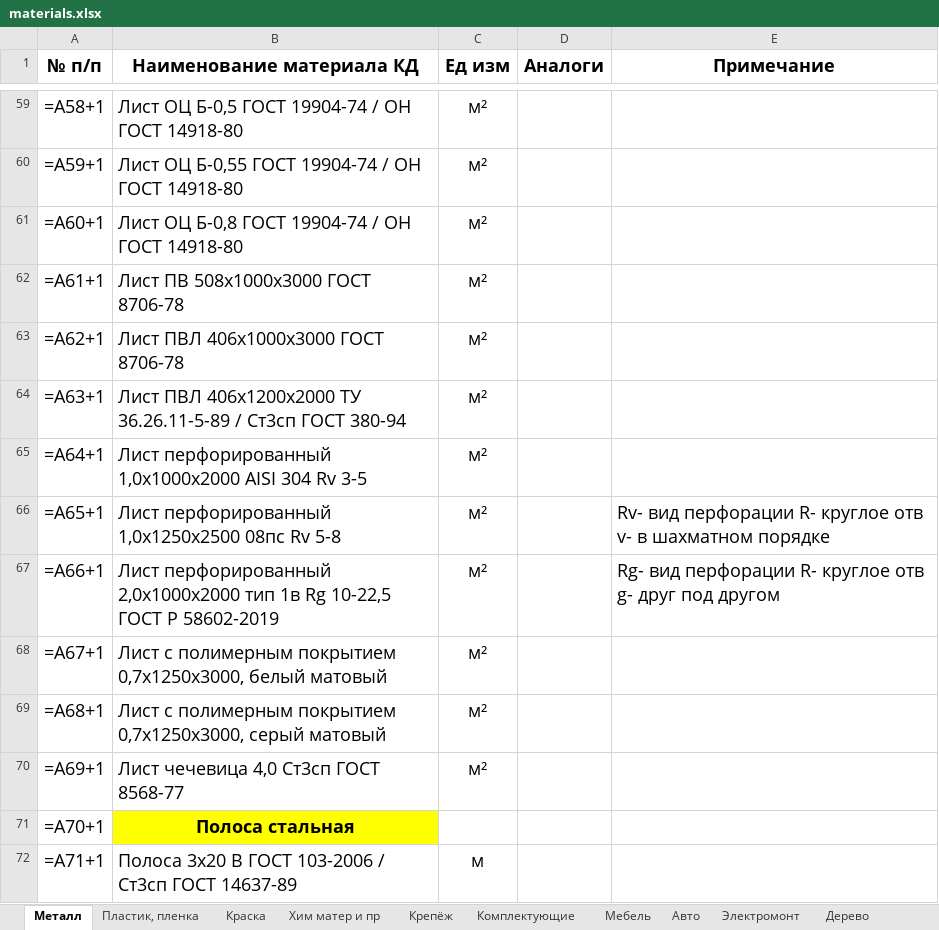
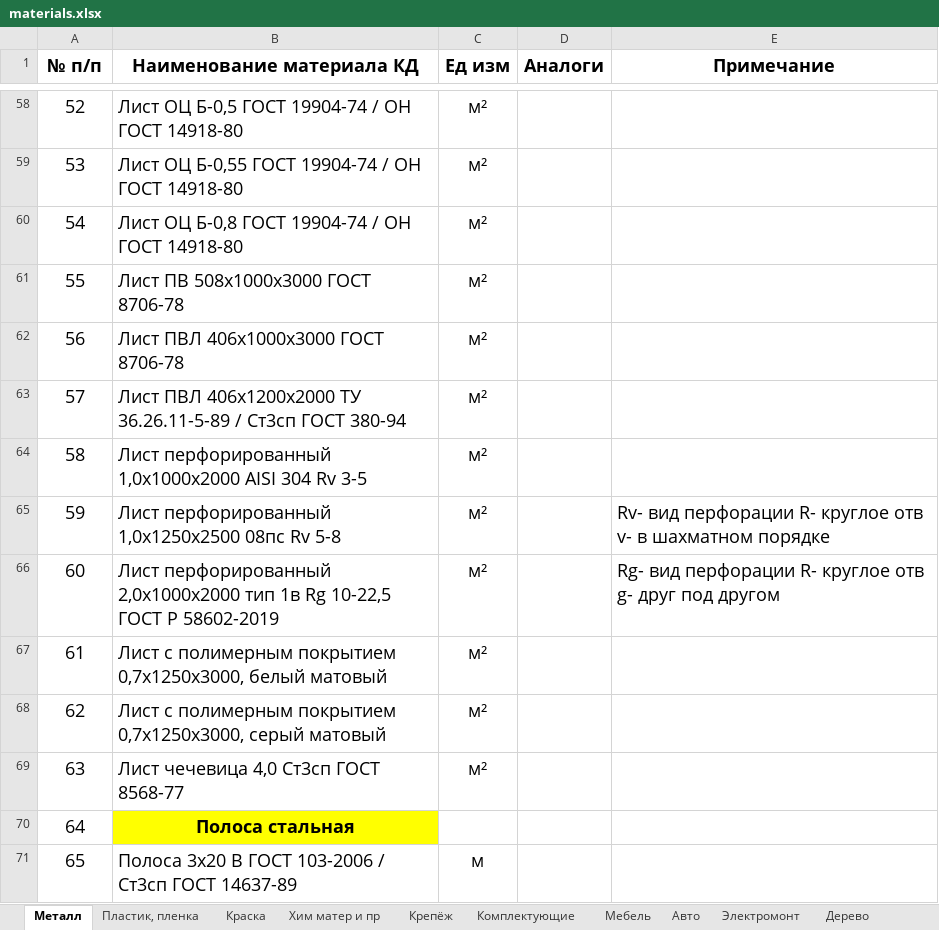
Before and after one commit to GoncharovaNE33P/BK_Details_App, an Excel workbook: BK_Details_App/Materials/materials.xlsx, sheet Металл, drawn as a sheet; only a part is shown, gaps mark what is left out; values as stored, in another font and other column widths than the file's, no borders; formulas without a stored value are shown as written; addresses are those after the commit; the diff covers the shown part only; the diff names each change by its address in the sheet, - before the commit and + after, or states it on an @@ line.

```diff
--- a/BK_Details_App/Materials/materials.xlsx (sheet Металл)
+++ b/BK_Details_App/Materials/materials.xlsx (sheet Металл)
-A58 (№ п/п): =A58+1
+A58 (№ п/п): 52
-A59 (№ п/п): =A59+1
+A59 (№ п/п): 53
-A60 (№ п/п): =A60+1
+A60 (№ п/п): 54
-A61 (№ п/п): =A61+1
+A61 (№ п/п): 55
-A62 (№ п/п): =A62+1
+A62 (№ п/п): 56
-A63 (№ п/п): =A63+1
+A63 (№ п/п): 57
-A64 (№ п/п): =A64+1
+A64 (№ п/п): 58
-A65 (№ п/п): =A65+1
+A65 (№ п/п): 59
-A66 (№ п/п): =A66+1
+A66 (№ п/п): 60
-A67 (№ п/п): =A67+1
+A67 (№ п/п): 61
-A68 (№ п/п): =A68+1
+A68 (№ п/п): 62
-A69 (№ п/п): =A69+1
+A69 (№ п/п): 63
-A70 (№ п/п): =A70+1
+A70 (№ п/п): 64
-A71 (№ п/п): =A71+1
+A71 (№ п/п): 65
```
Also changed, not shown: other rows of this sheet, sheet Крепёж, sheet Электромонт, sheet Комплектующие, sheet Образцы и доп оборудование, sheet Пластик, пленка, sheet Хим матер и пр, 7 more sheets, 6 other files.
